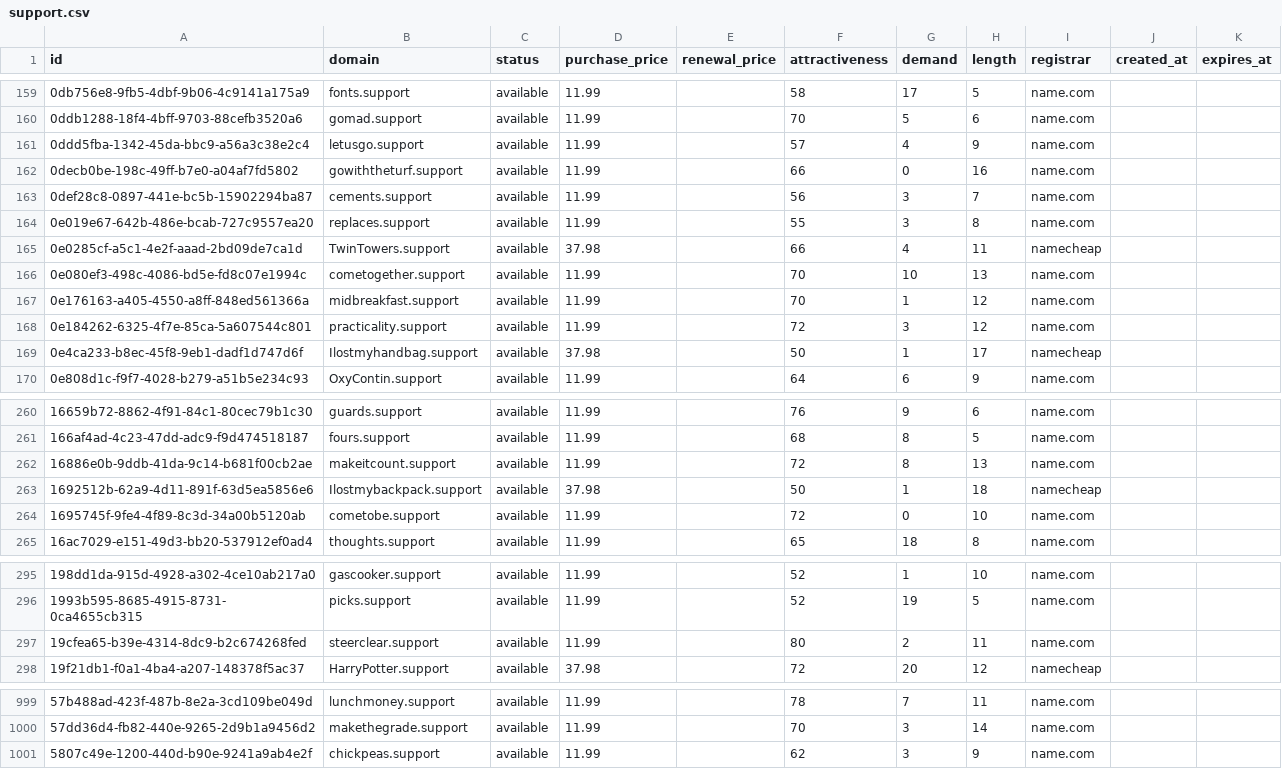
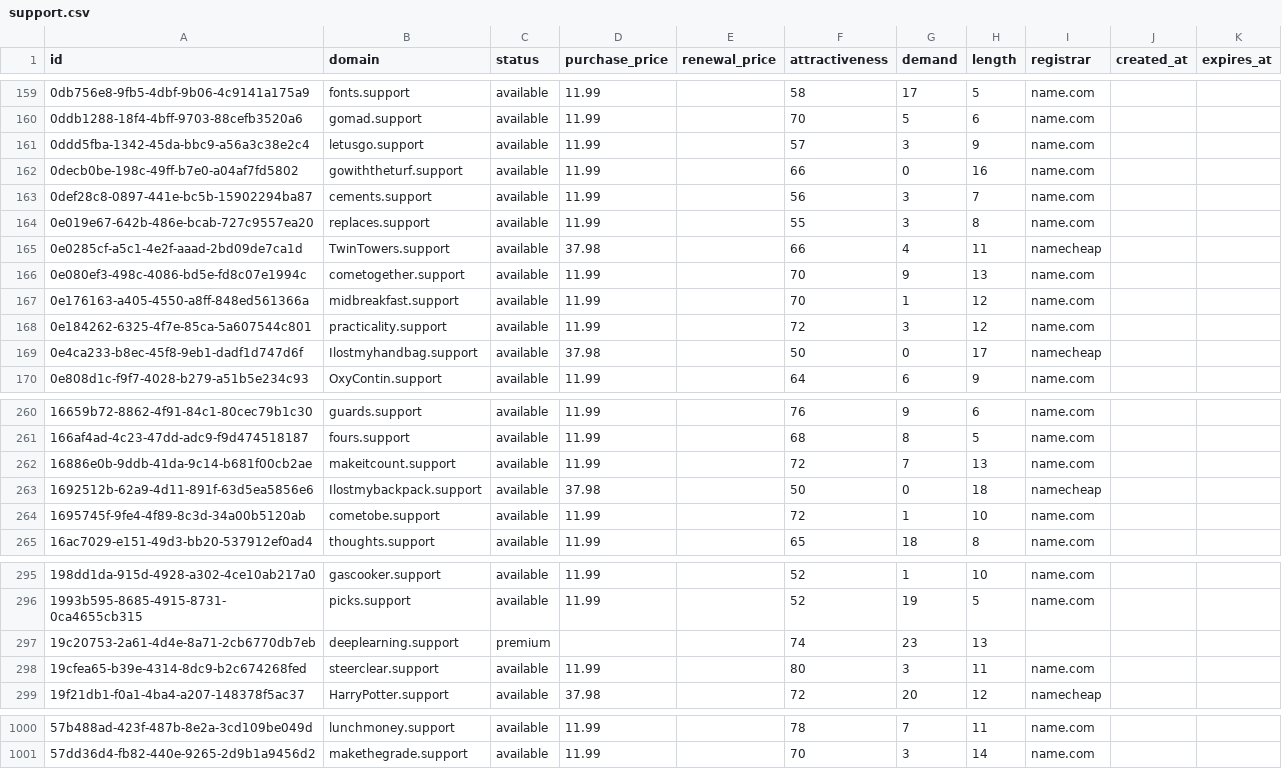
Before and after one commit to UniqueDomains/support-oneword-domains, a CSV file: support.csv, drawn as a sheet; only a part is shown, gaps mark what is left out; the diff covers the shown part only.

Commit message:
Domains update

```diff
--- a/support.csv
+++ b/support.csv
@@ -160,3 +160,3 @@ id,domain,status,purchase_price,renewal_price,attractiveness,demand,length,regis
 0ddb1288-18f4-4bff-9703-88cefb3520a6,gomad.support,available,11.99,,70,5,6,name.com,,
-0ddd5fba-1342-45da-bbc9-a56a3c38e2c4,letusgo.support,available,11.99,,57,4,9,name.com,,
+0ddd5fba-1342-45da-bbc9-a56a3c38e2c4,letusgo.support,available,11.99,,57,3,9,name.com,,
 0decb0be-198c-49ff-b7e0-a04af7fd5802,gowiththeturf.support,available,11.99,,66,0,16,name.com,,
@@ -165,6 +165,6 @@ id,domain,status,purchase_price,renewal_price,attractiveness,demand,length,regis
 0e0285cf-a5c1-4e2f-aaad-2bd09de7ca1d,TwinTowers.support,available,37.98,,66,4,11,namecheap,,
-0e080ef3-498c-4086-bd5e-fd8c07e1994c,cometogether.support,available,11.99,,70,10,13,name.com,,
+0e080ef3-498c-4086-bd5e-fd8c07e1994c,cometogether.support,available,11.99,,70,9,13,name.com,,
 0e176163-a405-4550-a8ff-848ed561366a,midbreakfast.support,available,11.99,,70,1,12,name.com,,
 0e184262-6325-4f7e-85ca-5a607544c801,practicality.support,available,11.99,,72,3,12,name.com,,
-0e4ca233-b8ec-45f8-9eb1-dadf1d747d6f,Ilostmyhandbag.support,available,37.98,,50,1,17,namecheap,,
+0e4ca233-b8ec-45f8-9eb1-dadf1d747d6f,Ilostmyhandbag.support,available,37.98,,50,0,17,namecheap,,
 0e808d1c-f9f7-4028-b279-a51b5e234c93,OxyContin.support,available,11.99,,64,6,9,name.com,,
@@ -261,5 +261,5 @@ id,domain,status,purchase_price,renewal_price,attractiveness,demand,length,regis
 166af4ad-4c23-47dd-adc9-f9d474518187,fours.support,available,11.99,,68,8,5,name.com,,
-16886e0b-9ddb-41da-9c14-b681f00cb2ae,makeitcount.support,available,11.99,,72,8,13,name.com,,
-1692512b-62a9-4d11-891f-63d5ea5856e6,Ilostmybackpack.support,available,37.98,,50,1,18,namecheap,,
-1695745f-9fe4-4f89-8c3d-34a00b5120ab,cometobe.support,available,11.99,,72,0,10,name.com,,
+16886e0b-9ddb-41da-9c14-b681f00cb2ae,makeitcount.support,available,11.99,,72,7,13,name.com,,
+1692512b-62a9-4d11-891f-63d5ea5856e6,Ilostmybackpack.support,available,37.98,,50,0,18,namecheap,,
+1695745f-9fe4-4f89-8c3d-34a00b5120ab,cometobe.support,available,11.99,,72,1,10,name.com,,
 16ac7029-e151-49d3-bb20-537912ef0ad4,thoughts.support,available,11.99,,65,18,8,name.com,,
@@ -296,3 +296,4 @@ id,domain,status,purchase_price,renewal_price,attractiveness,demand,length,regis
 1993b595-8685-4915-8731-0ca4655cb315,picks.support,available,11.99,,52,19,5,name.com,,
-19cfea65-b39e-4314-8dc9-b2c674268fed,steerclear.support,available,11.99,,80,2,11,name.com,,
+19c20753-2a61-4d4e-8a71-2cb6770db7eb,deeplearning.support,premium,,,74,23,13,,,
+19cfea65-b39e-4314-8dc9-b2c674268fed,steerclear.support,available,11.99,,80,3,11,name.com,,
 19f21db1-f0a1-4ba4-a207-148378f5ac37,HarryPotter.support,available,37.98,,72,20,12,namecheap,,
@@ -1000,2 +1001 @@ id,domain,status,purchase_price,renewal_price,attractiveness,demand,length,regis
 57dd36d4-fb82-440e-9265-2d9b1a9456d2,makethegrade.support,available,11.99,,70,3,14,name.com,,
-5807c49e-1200-440d-b90e-9241a9ab4e2f,chickpeas.support,available,11.99,,62,3,9,name.com,,
```
Also changed, not shown: 57 edited cells elsewhere in this file, 4 other files.
